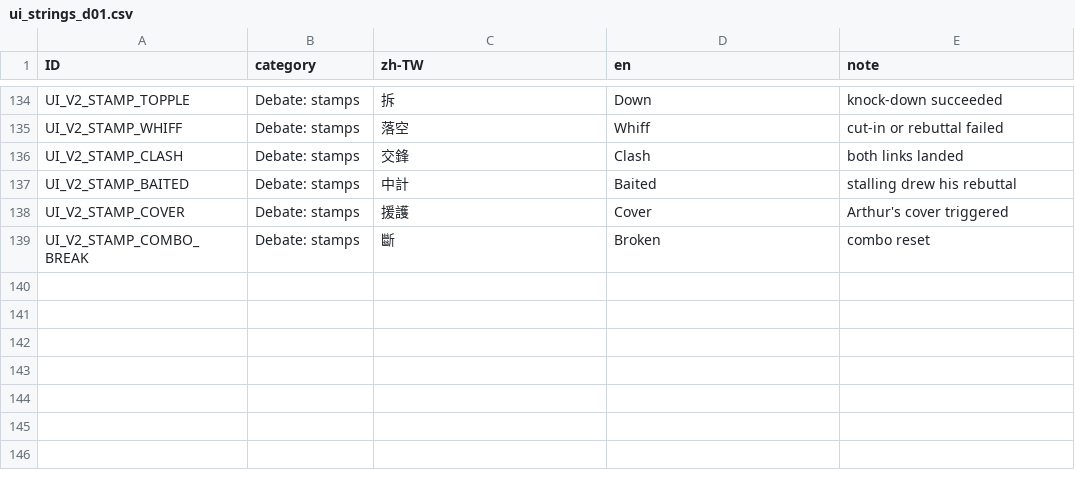
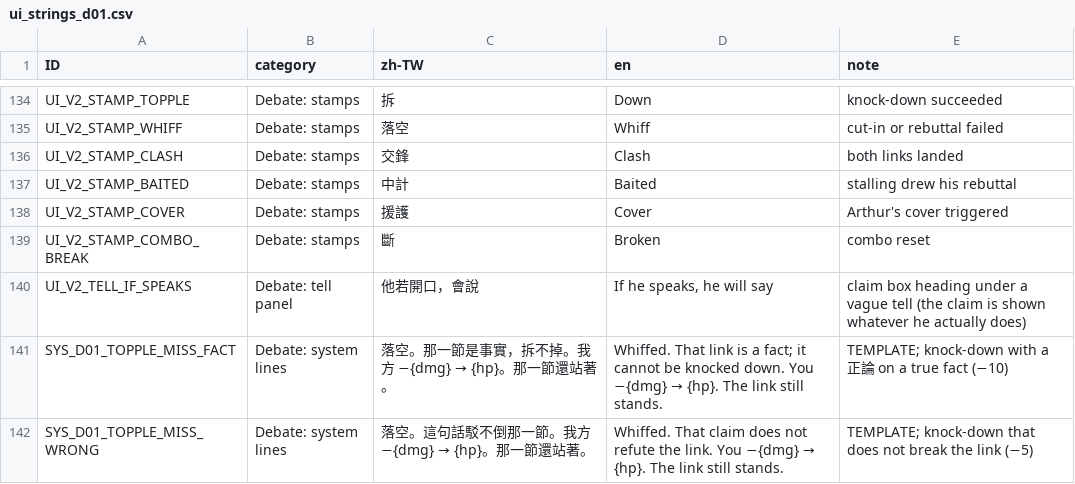
Before and after one commit to z060142/research-prototype-2, a CSV file: localization/d01/ui_strings_d01.csv, drawn as a sheet; only a part is shown, gaps mark what is left out; the diff names each change by its address in the sheet, - before the commit and + after, or states it on an @@ line.

```diff
--- a/localization/d01/ui_strings_d01.csv
+++ b/localization/d01/ui_strings_d01.csv
+row 140: UI_V2_TELL_IF_SPEAKS | Debate: tell panel | 他若開口，會說 | If he speaks, he will say | claim box heading under a vague tell (the claim is shown whatever he actually does)
+row 141: SYS_D01_TOPPLE_MISS_FACT | Debate: system lines | 落空。那一節是事實，拆不掉。我方 −{dmg} → {hp}。那一節還站著。 | Whiffed. That link is a fact; it cannot be knocked down. You −{dmg} → {hp}. The link still stands. | TEMPLATE; knock-down with a 正論 on a true fact (−10)
+row 142: SYS_D01_TOPPLE_MISS_WRONG | Debate: system lines | 落空。這句話駁不倒那一節。我方 −{dmg} → {hp}。那一節還站著。 | Whiffed. That claim does not refute the link. You −{dmg} → {hp}. The link still stands. | TEMPLATE; knock-down that does not break the link (−5)
```
Also changed, not shown: 1 other file.
